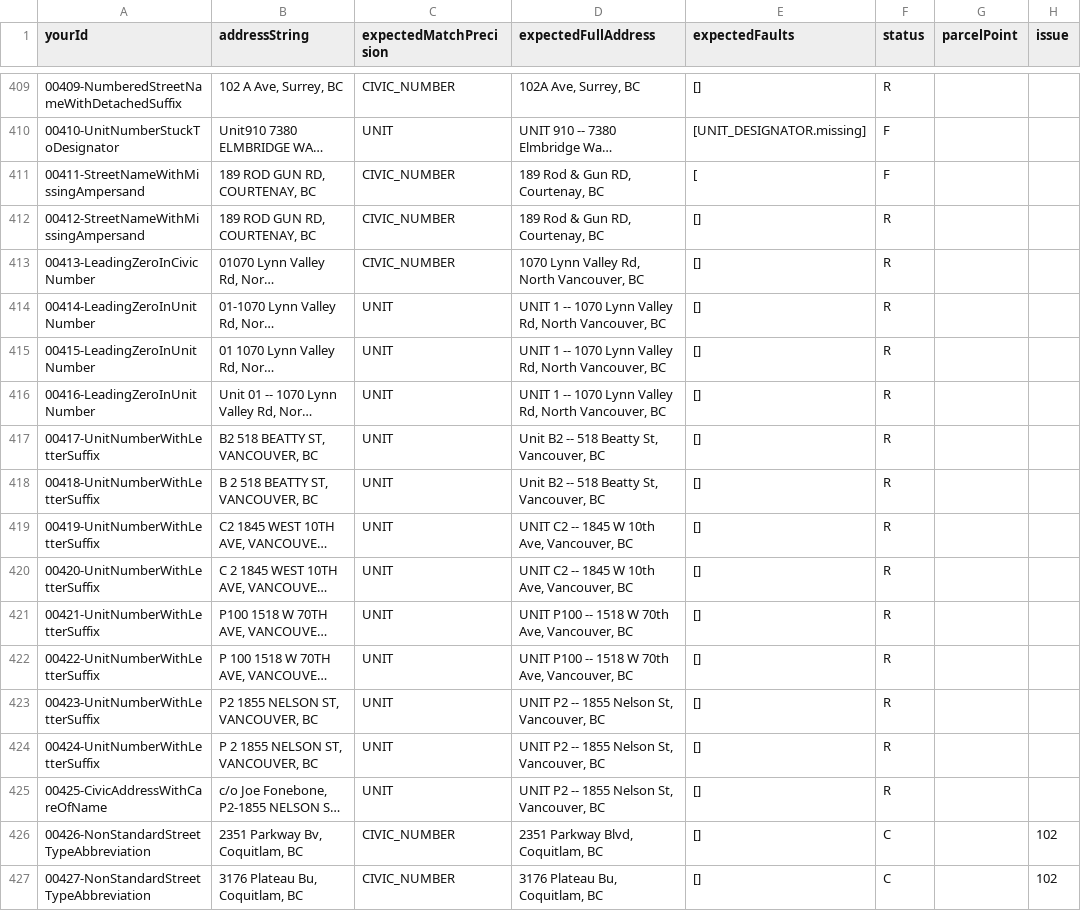
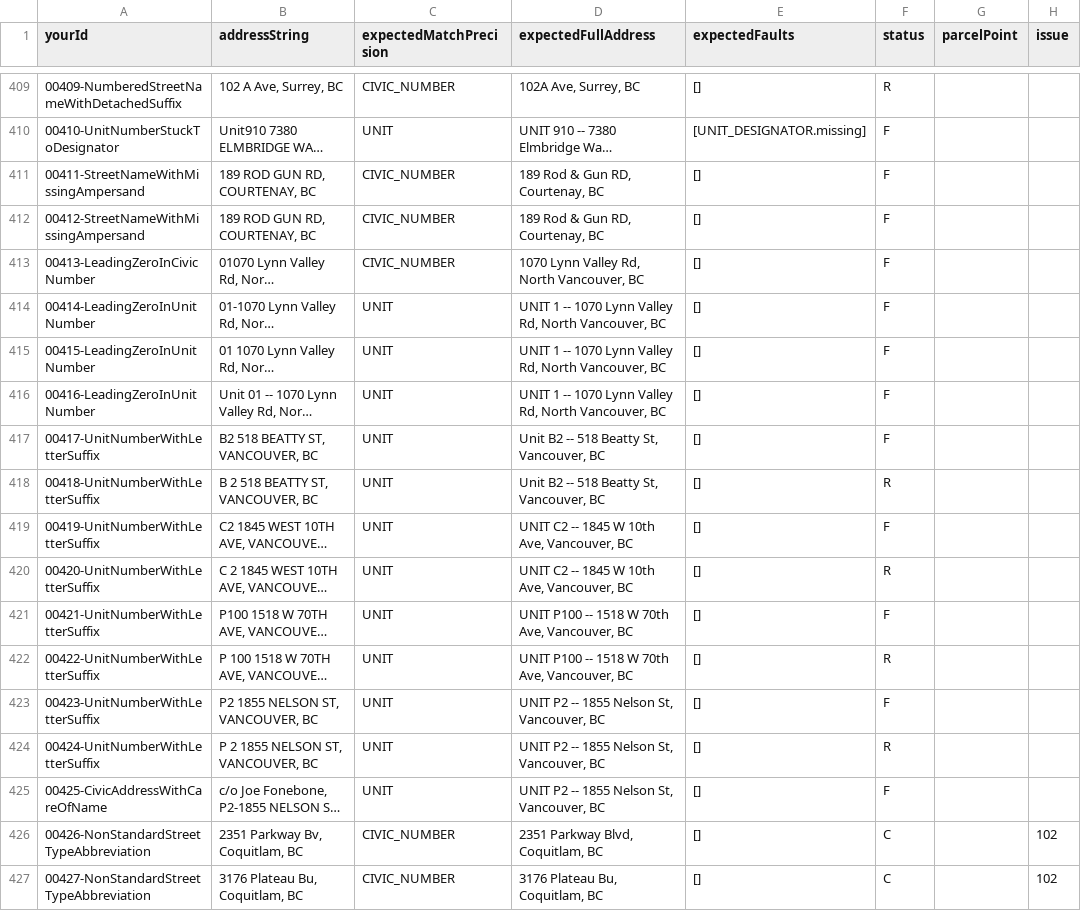
Before and after one commit to bcgov/ols-geocoder, a CSV file: atp_addresses.csv, drawn as a sheet; only a part is shown, gaps mark what is left out; long unchanged cells end in …; the diff covers the shown part only; the diff names each change by its address in the sheet, - before the commit and + after, or states it on an @@ line.

Commit message:
Update atp_addresses.csv

```diff
--- a/atp_addresses.csv
+++ b/atp_addresses.csv
-E411 (expectedFaults): [
+E411 (expectedFaults): []
-F412:F417 (status): R
+F412:F417 (status): F
-F419 (status): R
+F419 (status): F
-F421 (status): R
+F421 (status): F
-F423 (status): R
+F423 (status): F
-F425 (status): R
+F425 (status): F
```
Also changed, not shown: 8 edited cells elsewhere in this file.
